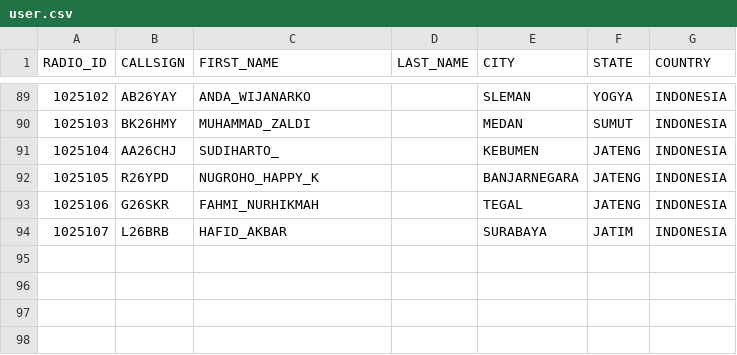
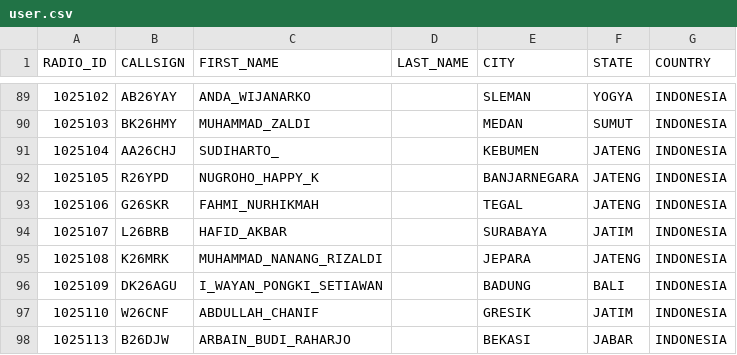
Before and after one commit to tombolptt/KT25ARI, a CSV file: user.csv, drawn as a sheet; only a part is shown, gaps mark what is left out.

Commit message:
Update user.csv

```diff
--- a/user.csv
+++ b/user.csv
@@ -94 +94,5 @@ RADIO_ID,CALLSIGN,FIRST_NAME,LAST_NAME,CITY,STATE,COUNTRY
 1025107,L26BRB,HAFID_AKBAR,,SURABAYA,JATIM,INDONESIA
+1025108,K26MRK,MUHAMMAD_NANANG_RIZALDI,,JEPARA,JATENG,INDONESIA
+1025109,DK26AGU,I_WAYAN_PONGKI_SETIAWAN,,BADUNG,BALI,INDONESIA
+1025110,W26CNF,ABDULLAH_CHANIF,,GRESIK,JATIM,INDONESIA
+1025113,B26DJW,ARBAIN_BUDI_RAHARJO,,BEKASI,JABAR,INDONESIA
```
